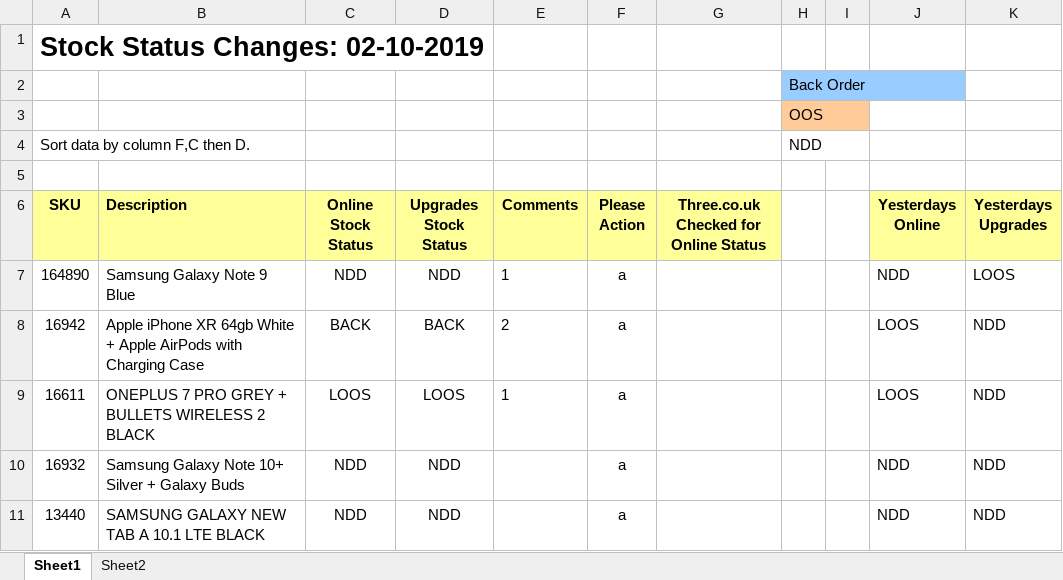
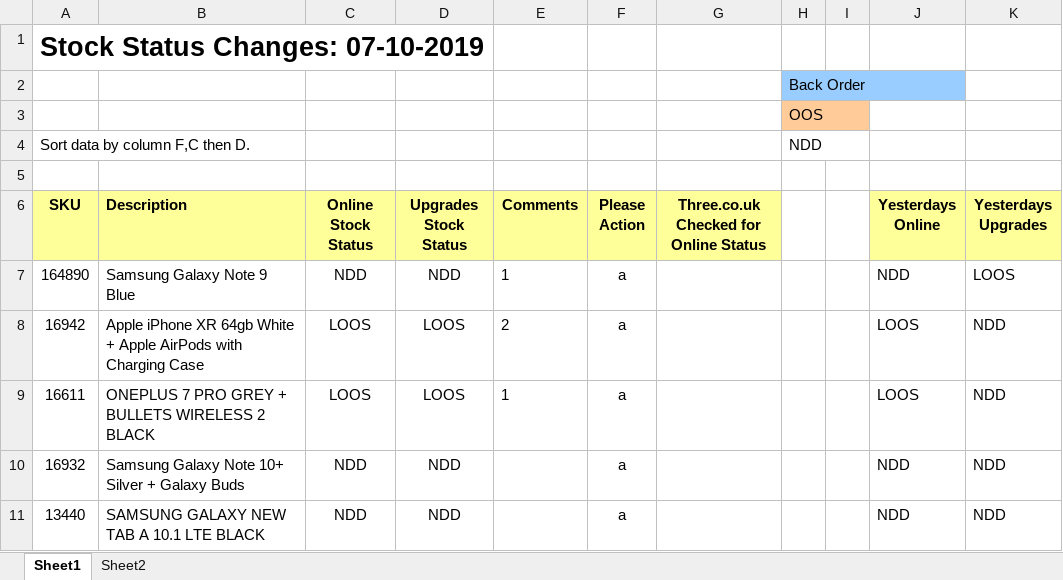
Before and after one commit to suryareddy9983/StocksAuto, an Excel workbook: StocksAuto/Excel/TestData.xlsx, sheet Sheet1, drawn as a sheet; values as stored, in another font and other column widths than the file's, no borders; conditional formats not drawn; the diff names each change by its address in the sheet, - before the commit and + after, or states it on an @@ line.

Commit message:
Update to data file

```diff
--- a/StocksAuto/Excel/TestData.xlsx (sheet Sheet1)
+++ b/StocksAuto/Excel/TestData.xlsx (sheet Sheet1)
-A1 (SKU): Stock Status Changes: 02-10-2019
+A1 (SKU): Stock Status Changes: 07-10-2019
-C8 (Online Stock Status): BACK
+C8 (Online Stock Status): LOOS
-D8 (Upgrades Stock Status): BACK
+D8 (Upgrades Stock Status): LOOS
```
